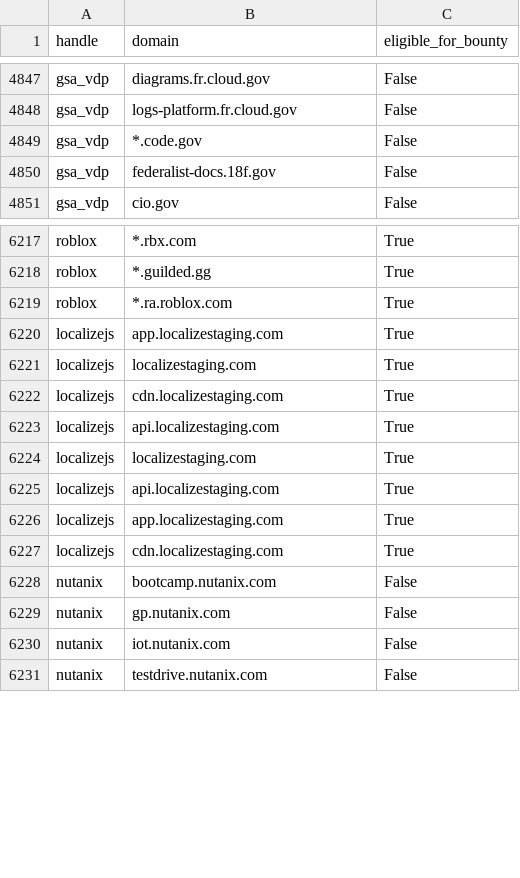
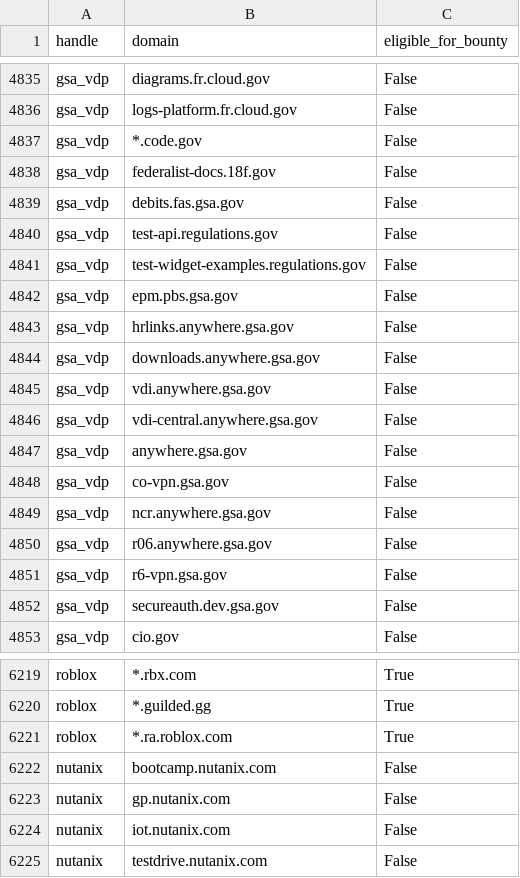
Before and after one commit to zricethezav/h1domains, a CSV file: domains.csv, drawn as a sheet; only a part is shown, gaps mark what is left out; the diff covers the shown part only.

```diff
--- a/domains.csv
+++ b/domains.csv
@@ -4850,2 +4838,16 @@ gsa_vdp,*.code.gov,False
 gsa_vdp,federalist-docs.18f.gov,False
+gsa_vdp,debits.fas.gsa.gov,False
+gsa_vdp,test-api.regulations.gov,False
+gsa_vdp,test-widget-examples.regulations.gov,False
+gsa_vdp,epm.pbs.gsa.gov,False
+gsa_vdp,hrlinks.anywhere.gsa.gov,False
+gsa_vdp,downloads.anywhere.gsa.gov,False
+gsa_vdp,vdi.anywhere.gsa.gov,False
+gsa_vdp,vdi-central.anywhere.gsa.gov,False
+gsa_vdp,anywhere.gsa.gov,False
+gsa_vdp,co-vpn.gsa.gov,False
+gsa_vdp,ncr.anywhere.gsa.gov,False
+gsa_vdp,r06.anywhere.gsa.gov,False
+gsa_vdp,r6-vpn.gsa.gov,False
+gsa_vdp,secureauth.dev.gsa.gov,False
 gsa_vdp,cio.gov,False
@@ -6219,10 +6221,2 @@ roblox,*.guilded.gg,True
 roblox,*.ra.roblox.com,True
-localizejs,app.localizestaging.com,True
-localizejs,localizestaging.com,True
-localizejs,cdn.localizestaging.com,True
-localizejs,api.localizestaging.com,True
-localizejs,localizestaging.com,True
-localizejs,api.localizestaging.com,True
-localizejs,app.localizestaging.com,True
-localizejs,cdn.localizestaging.com,True
 nutanix,bootcamp.nutanix.com,False
```
Also changed, not shown: 12 removed rows and 26 moved rows elsewhere in this file, 3 other files.
